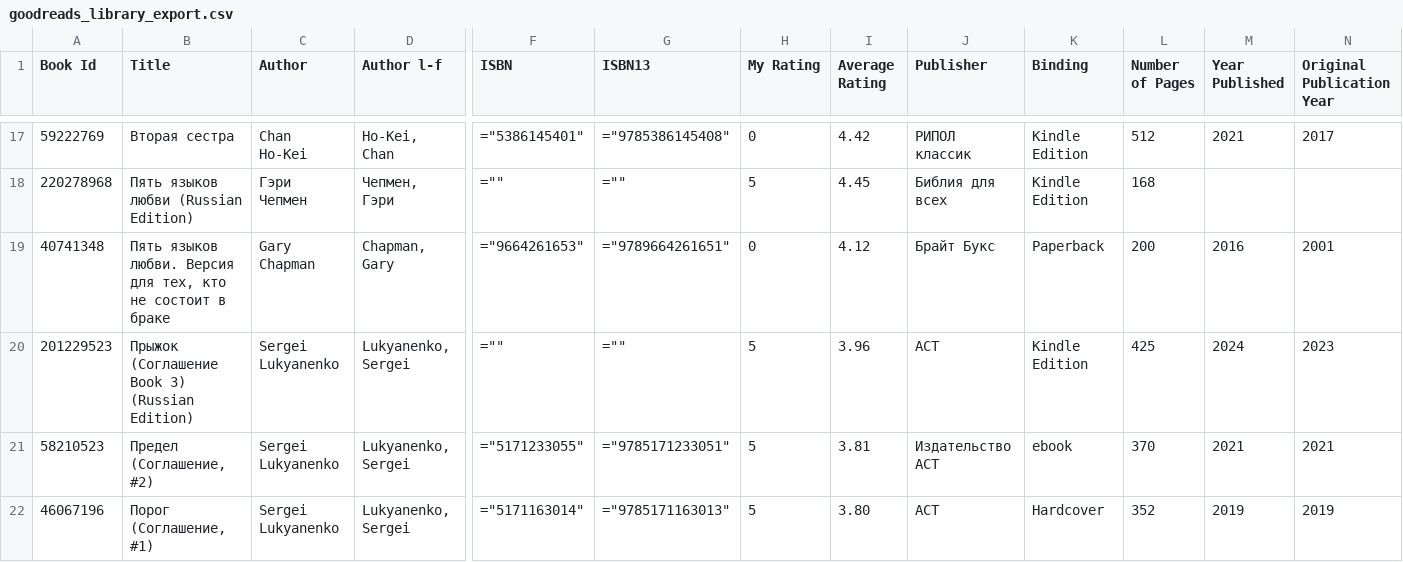
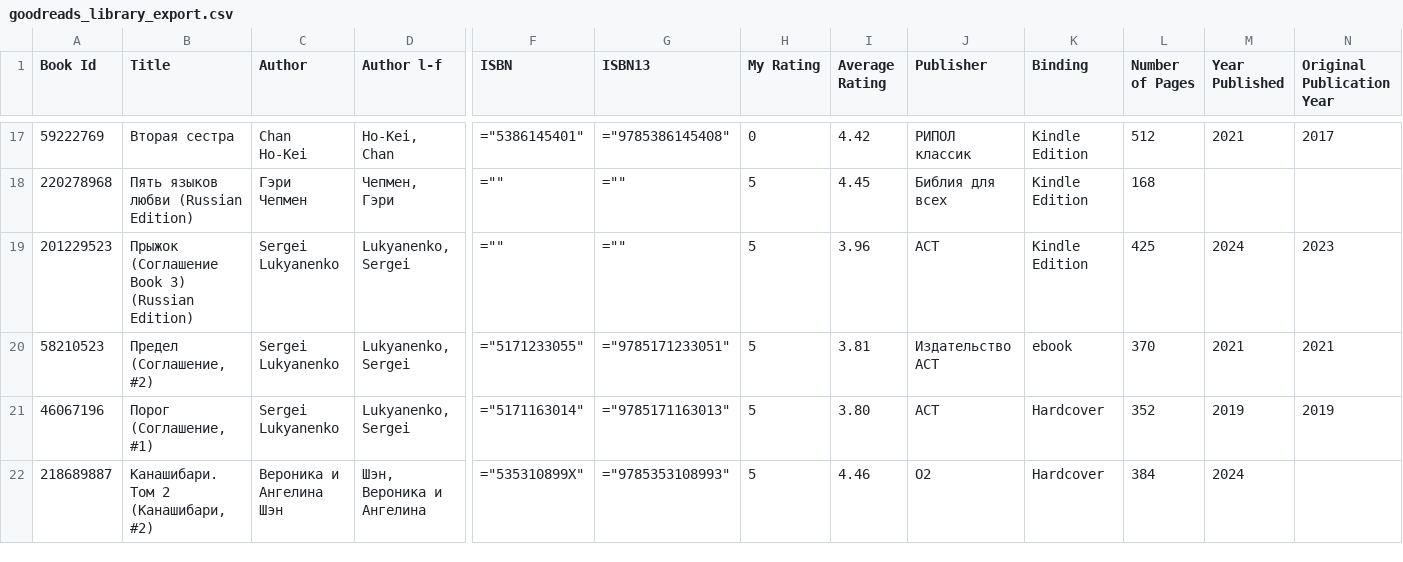
Before and after one commit to advokatb/advokatb-goodreads-reading-stats, a CSV file: goodreads_library_export.csv, drawn as a sheet; only a part is shown, gaps mark what is left out; the shorter side is filled out with more unchanged rows; rows hold the shown columns only; the diff names each change by its address in the sheet, - before the commit and + after, or states it on an @@ line.

Commit message:
csv update

```diff
--- a/goodreads_library_export.csv
+++ b/goodreads_library_export.csv
-row 19: 40741348 | Пять языков любви. Версия для тех, кто не состоит в браке | Gary Chapman | Chapman, Gary | ="9664261653" | ="9789664261651" | 0 | 4.12 | Брайт Букс | Paperback | 200 | 2016 | 2001
```
